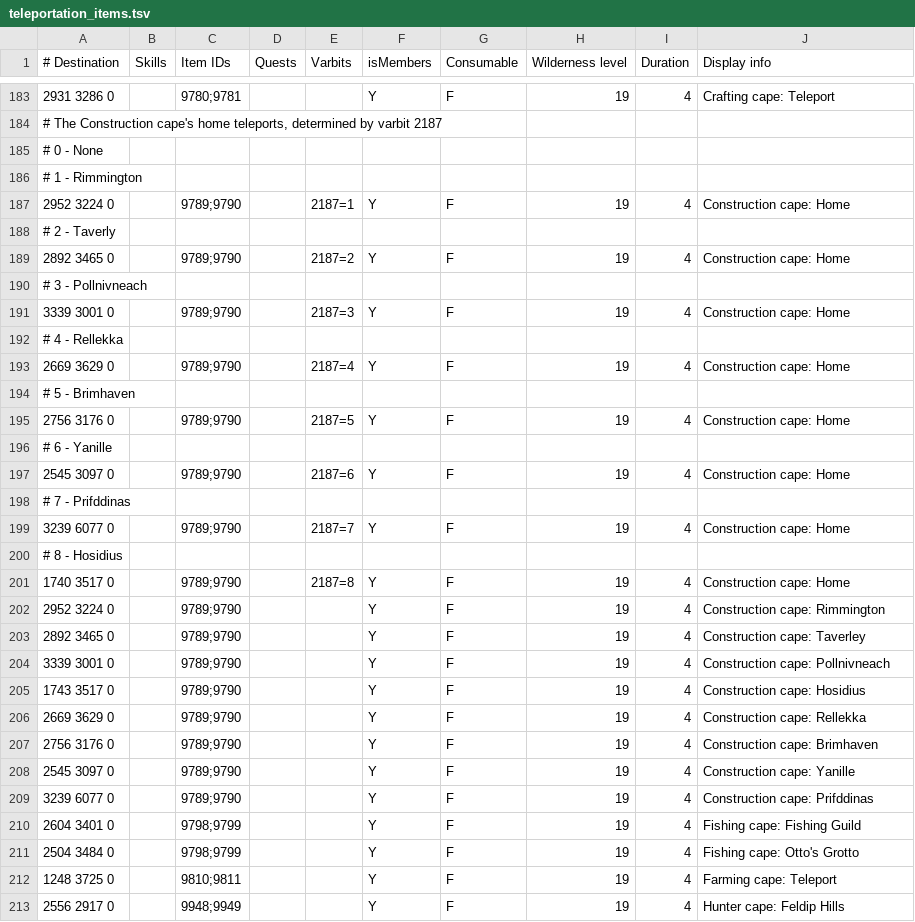
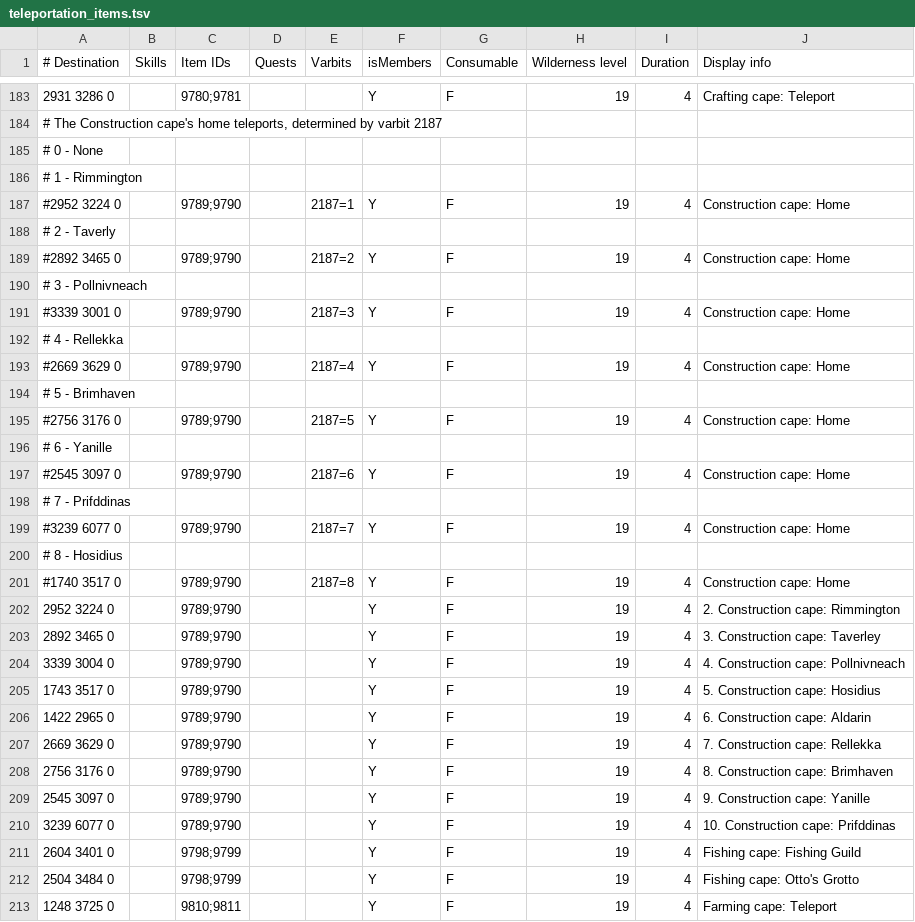
Before and after one commit to NewGenEng/Microbot, a TSV file: runelite-client/src/main/resources/net/runelite/client/plugins/microbot/shortestpath/teleportation_items.tsv, drawn as a sheet; only a part is shown, gaps mark what is left out; the shorter side is filled out with more unchanged rows.

Commit message:
fix (rs2walker + shortestpath): construction cape fixes

```diff
--- a/runelite-client/src/main/resources/net/runelite/client/plugins/microbot/shortestpath/teleportation_items.tsv
+++ b/runelite-client/src/main/resources/net/runelite/client/plugins/microbot/shortestpath/teleportation_items.tsv
@@ -186,25 +186,26 @@
 # 1 - Rimmington									
-2952 3224 0		9789;9790		2187=1	Y	F	19	4	Construction cape: Home
+#2952 3224 0		9789;9790		2187=1	Y	F	19	4	Construction cape: Home
 # 2 - Taverly									
-2892 3465 0		9789;9790		2187=2	Y	F	19	4	Construction cape: Home
+#2892 3465 0		9789;9790		2187=2	Y	F	19	4	Construction cape: Home
 # 3 - Pollnivneach									
-3339 3001 0		9789;9790		2187=3	Y	F	19	4	Construction cape: Home
+#3339 3001 0		9789;9790		2187=3	Y	F	19	4	Construction cape: Home
 # 4 - Rellekka									
-2669 3629 0		9789;9790		2187=4	Y	F	19	4	Construction cape: Home
+#2669 3629 0		9789;9790		2187=4	Y	F	19	4	Construction cape: Home
 # 5 - Brimhaven									
-2756 3176 0		9789;9790		2187=5	Y	F	19	4	Construction cape: Home
+#2756 3176 0		9789;9790		2187=5	Y	F	19	4	Construction cape: Home
 # 6 - Yanille									
-2545 3097 0		9789;9790		2187=6	Y	F	19	4	Construction cape: Home
+#2545 3097 0		9789;9790		2187=6	Y	F	19	4	Construction cape: Home
 # 7 - Prifddinas									
-3239 6077 0		9789;9790		2187=7	Y	F	19	4	Construction cape: Home
+#3239 6077 0		9789;9790		2187=7	Y	F	19	4	Construction cape: Home
 # 8 - Hosidius									
-1740 3517 0		9789;9790		2187=8	Y	F	19	4	Construction cape: Home
-2952 3224 0		9789;9790			Y	F	19	4	Construction cape: Rimmington
-2892 3465 0		9789;9790			Y	F	19	4	Construction cape: Taverley
-3339 3001 0		9789;9790			Y	F	19	4	Construction cape: Pollnivneach
-1743 3517 0		9789;9790			Y	F	19	4	Construction cape: Hosidius
-2669 3629 0		9789;9790			Y	F	19	4	Construction cape: Rellekka
-2756 3176 0		9789;9790			Y	F	19	4	Construction cape: Brimhaven
-2545 3097 0		9789;9790			Y	F	19	4	Construction cape: Yanille
-3239 6077 0		9789;9790			Y	F	19	4	Construction cape: Prifddinas
+#1740 3517 0		9789;9790		2187=8	Y	F	19	4	Construction cape: Home
+2952 3224 0		9789;9790			Y	F	19	4	2. Construction cape: Rimmington
+2892 3465 0		9789;9790			Y	F	19	4	3. Construction cape: Taverley
+3339 3004 0		9789;9790			Y	F	19	4	4. Construction cape: Pollnivneach
+1743 3517 0		9789;9790			Y	F	19	4	5. Construction cape: Hosidius
+1422 2965 0		9789;9790			Y	F	19	4	6. Construction cape: Aldarin
+2669 3629 0		9789;9790			Y	F	19	4	7. Construction cape: Rellekka
+2756 3176 0		9789;9790			Y	F	19	4	8. Construction cape: Brimhaven
+2545 3097 0		9789;9790			Y	F	19	4	9. Construction cape: Yanille
+3239 6077 0		9789;9790			Y	F	19	4	10. Construction cape: Prifddinas
 2604 3401 0		9798;9799			Y	F	19	4	Fishing cape: Fishing Guild
```
Also changed, not shown: 1 other file.
